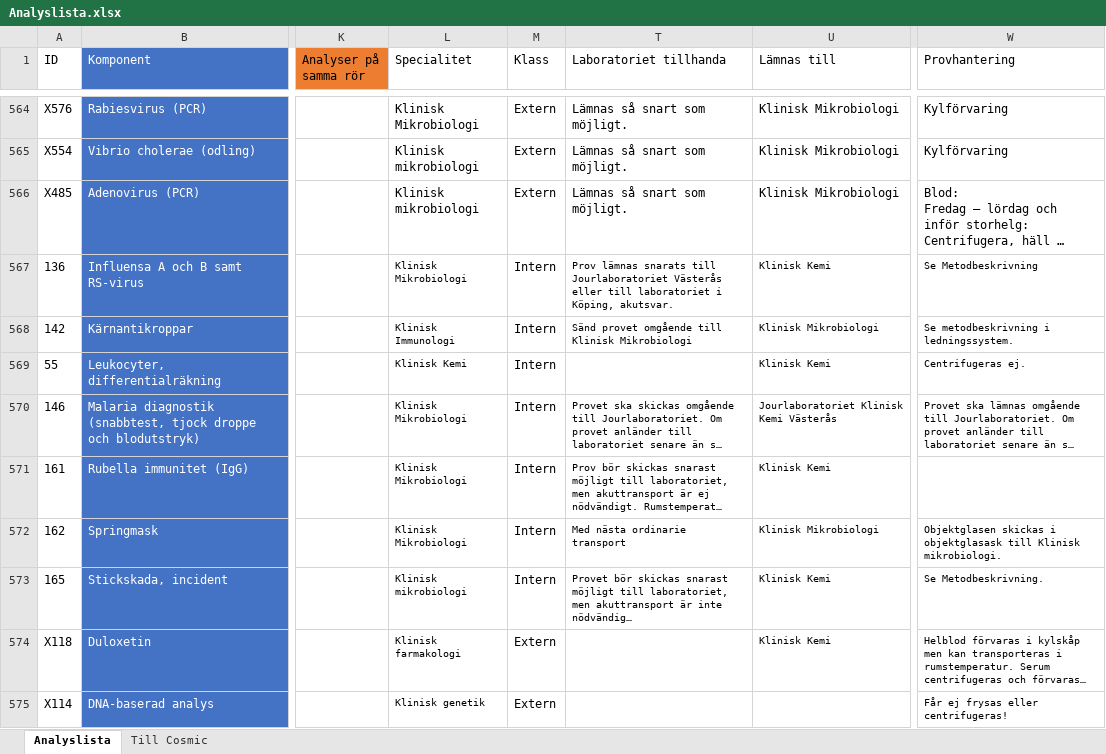
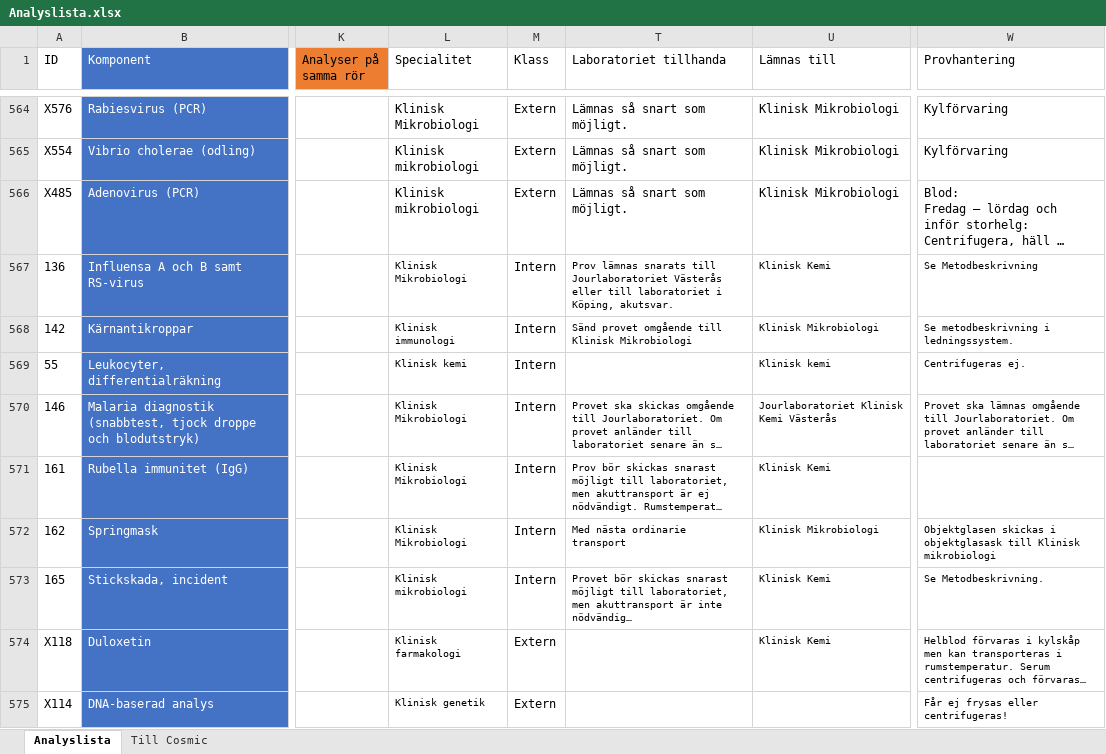
Before and after one commit to LabVastmanland/methodlist, an Excel workbook: data/Analyslista.xlsx, sheet Analyslista, drawn as a sheet; only a part is shown, gaps mark what is left out; long unchanged cells end in …; values as stored, in another font and other column widths than the file's, no borders; conditional formats and table styles not drawn; the diff covers the shown part only; the diff names each change by its address in the sheet, - before the commit and + after, or states it on an @@ line.

```diff
--- a/data/Analyslista.xlsx (sheet Analyslista)
+++ b/data/Analyslista.xlsx (sheet Analyslista)
-L568 (Specialitet): Klinisk Immunologi
+L568 (Specialitet): Klinisk immunologi
-L569 (Specialitet): Klinisk Kemi
+L569 (Specialitet): Klinisk kemi
-U569 (Lämnas till): Klinisk Kemi
+U569 (Lämnas till): Klinisk kemi
-W572 (Provhantering): …till Klinisk mikrobiologi.
+W572 (Provhantering): …till Klinisk mikrobiologi
```
Also changed, not shown: 1216 edited cells elsewhere in this sheet, sheet Till Cosmic.
